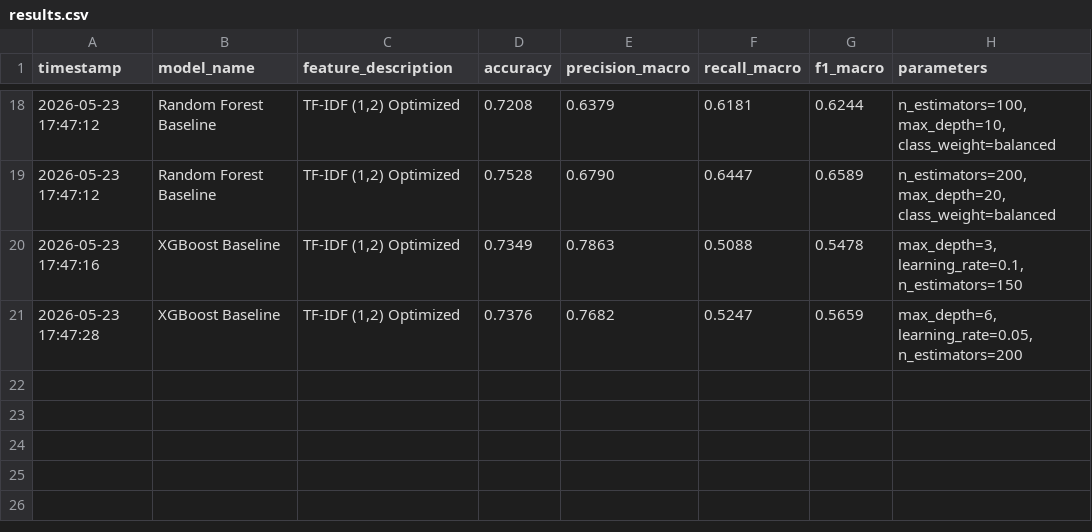
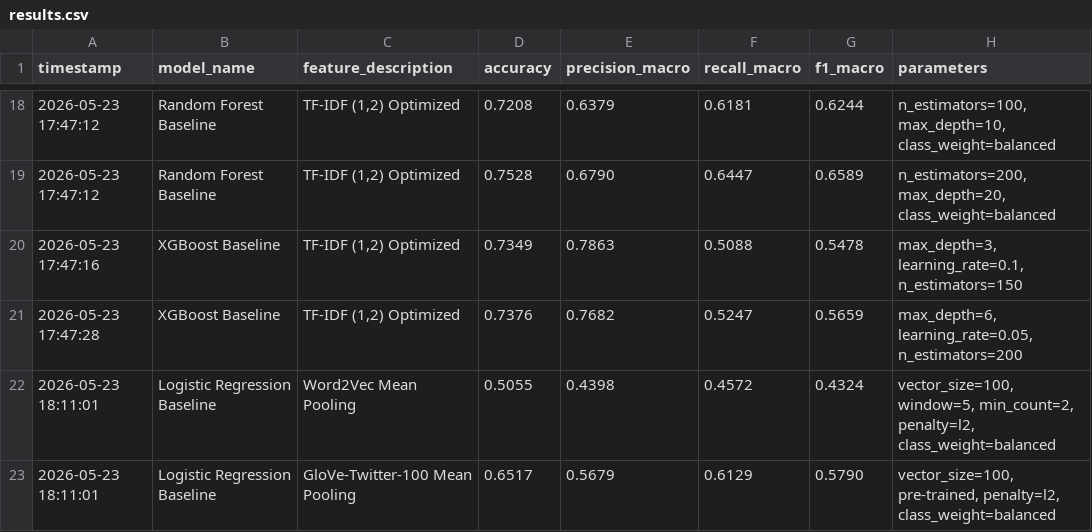
Before and after one commit to GoncaloBento/text-mining-tweet-classification, a CSV file: outputs/results.csv, drawn as a sheet; only a part is shown, gaps mark what is left out; the diff names each change by its address in the sheet, - before the commit and + after, or states it on an @@ line.

Commit message:
feat: implement glove vs custom word2vec embedding comparison and OOV rate analysis

```diff
--- a/outputs/results.csv
+++ b/outputs/results.csv
+row 22: 2026-05-23 18:11:01 | Logistic Regression Baseline | Word2Vec Mean Pooling | 0.5055 | 0.4398 | 0.4572 | 0.4324 | vector_size=100, window=5, min_count=2, penalty=l2, class_weight=balanced
+row 23: 2026-05-23 18:11:01 | Logistic Regression Baseline | GloVe-Twitter-100 Mean Pooling | 0.6517 | 0.5679 | 0.6129 | 0.5790 | vector_size=100, pre-trained, penalty=l2, class_weight=balanced
```
Also changed, not shown: 3 other files.
